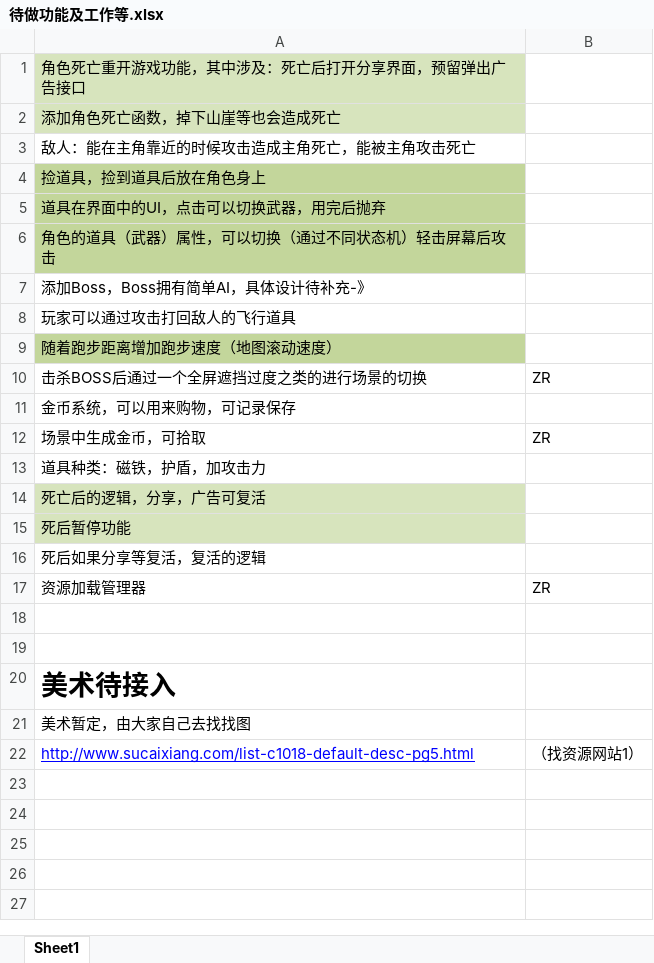
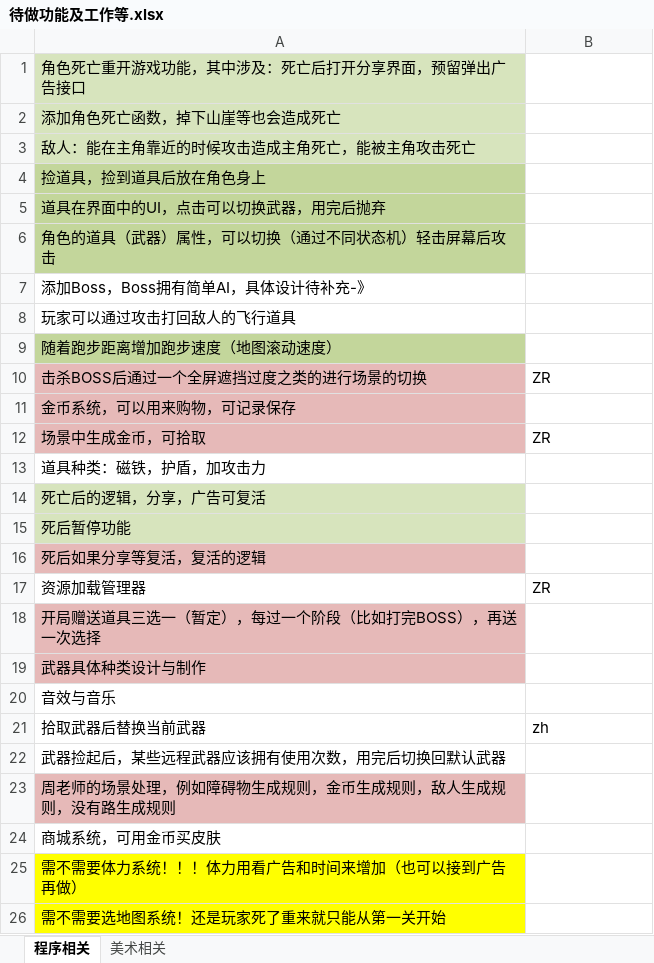
Before and after one commit to dreamirror/Running, an Excel workbook: 进度文档/待做功能及工作等.xlsx, sheet 程序相关, drawn as a sheet; values as stored, in another font and other column widths than the file's, no borders; charts and pictures not drawn; removed rows and columns are numbered as before the commit, all else as after; the diff names each change by its address in the sheet, - before the commit and + after, or states it on an @@ line.

Commit message:
修改，添加工作列表

```diff
--- a/进度文档/待做功能及工作等.xlsx (sheet 程序相关)
+++ b/进度文档/待做功能及工作等.xlsx (sheet 程序相关)
-sheet tab: Sheet1
+sheet tab: 程序相关
+sheet tab: 美术相关
-A3 fill: none
+A3 fill: #D7E4BD
-A10:A12 fill: none
+A10:A12 fill: #E6B9B8
-A16 fill: none
+A16 fill: #E6B9B8
-A18: (empty)
+A18: 开局赠送道具三选一（暂定），每过一个阶段（比如打完BOSS），再送一次选择
-A18:A19 fill: none
+A18:A19 fill: #E6B9B8
-A19: (empty)
+A19: 武器具体种类设计与制作
-A20: 美术待接入
+A20: 音效与音乐
-A20 bold: on
+A20 bold: off, text size: smaller
+row 21: 拾取武器后替换当前武器 | zh
-A22: 美术暂定，由大家自己去找找图
+A22: 武器捡起后，某些远程武器应该拥有使用次数，用完后切换回默认武器
-row 22: http://www.sucaixiang.com/list-c1018-default-desc-pg5.html | （找资源网站1）
+row 23: 周老师的场景处理，例如障碍物生成规则，金币生成规则，敌人生成规则，没有路生成规则
+row 24: 商城系统，可用金币买皮肤
+row 25: 需不需要体力系统！！！体力用看广告和时间来增加（也可以接到广告再做）
+row 26: 需不需要选地图系统！还是玩家死了重来就只能从第一关开始
```
Also changed, not shown: charts or pictures.
